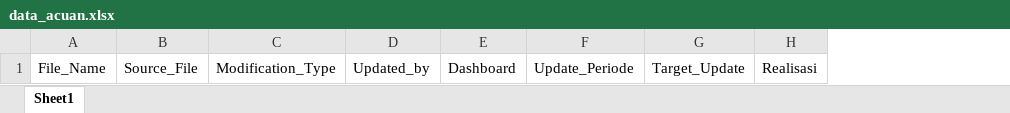
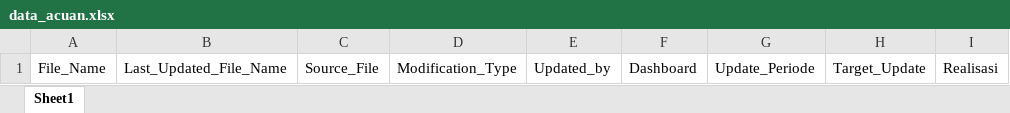
Before and after one commit to arvaadwitya/Pemeriksa-Ketepatan-Waktu-Update, an Excel workbook: dataset/data_acuan.xlsx, sheet Sheet1, drawn as a sheet; only a part is shown; values as stored, in another font and other column widths than the file's, no borders; the diff names each change by its address in the sheet, - before the commit and + after, or states it on an @@ line.

```diff
--- a/dataset/data_acuan.xlsx (sheet Sheet1)
+++ b/dataset/data_acuan.xlsx (sheet Sheet1)
+column B, row 1: Last_Updated_File_Name
```
Also changed, not shown: 1 other file.
